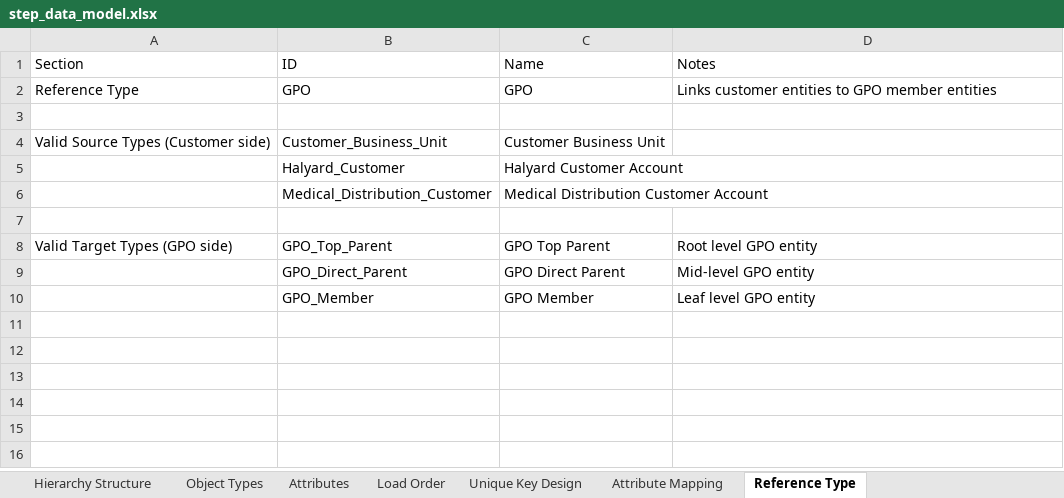
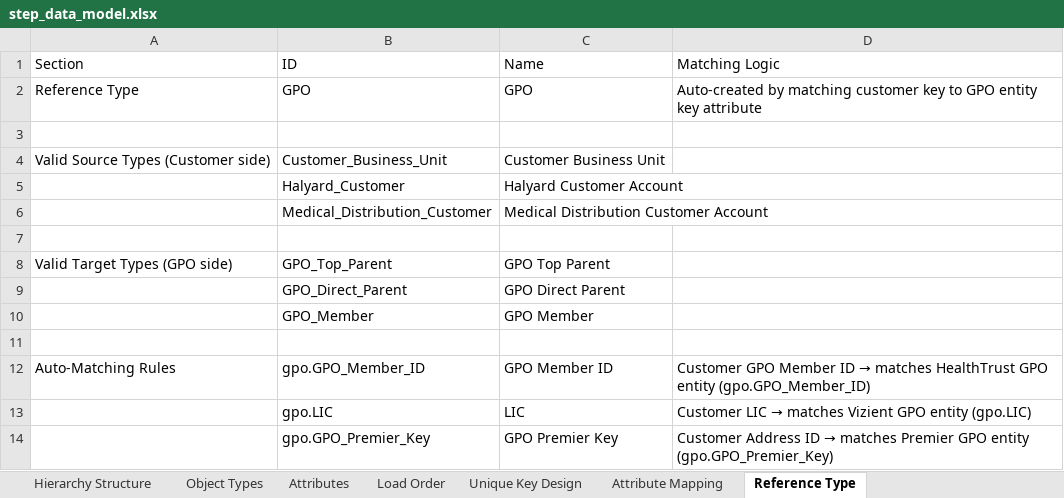
Before and after one commit to Slawal01/Slawal01, an Excel workbook: step_data_model.xlsx, sheet Reference Type, drawn as a sheet; values as stored, in another font and other column widths than the file's, no borders; the diff names each change by its address in the sheet, - before the commit and + after, or states it on an @@ line.

```diff
--- a/step_data_model.xlsx (sheet Reference Type)
+++ b/step_data_model.xlsx (sheet Reference Type)
-D1: Notes
+D1: Matching Logic
-D2 (Matching Logic): Links customer entities to GPO member entities
+D2 (Matching Logic): Auto-created by matching customer key to GPO entity key attribute
-D8 (Matching Logic): Root level GPO entity
+D8 (Matching Logic): (empty)
-D9 (Matching Logic): Mid-level GPO entity
+D9 (Matching Logic): (empty)
-D10 (Matching Logic): Leaf level GPO entity
+D10 (Matching Logic): (empty)
+row 11: (empty)
+row 12: Auto-Matching Rules | gpo.GPO_Member_ID | GPO Member ID | Customer GPO Member ID → matches HealthTrust GPO entity (gpo.GPO_Member_ID)
+row 13:  | gpo.LIC | LIC | Customer LIC → matches Vizient GPO entity (gpo.LIC)
+row 14:  | gpo.GPO_Premier_Key | GPO Premier Key | Customer Address ID → matches Premier GPO entity (gpo.GPO_Premier_Key)
```
